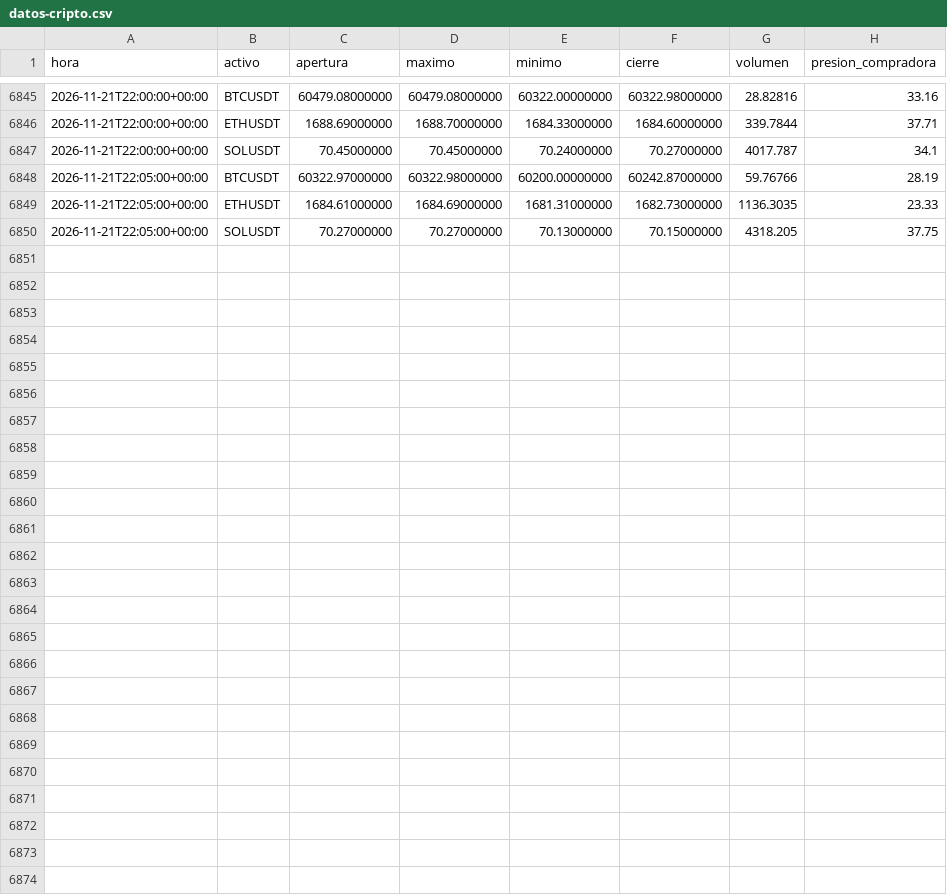
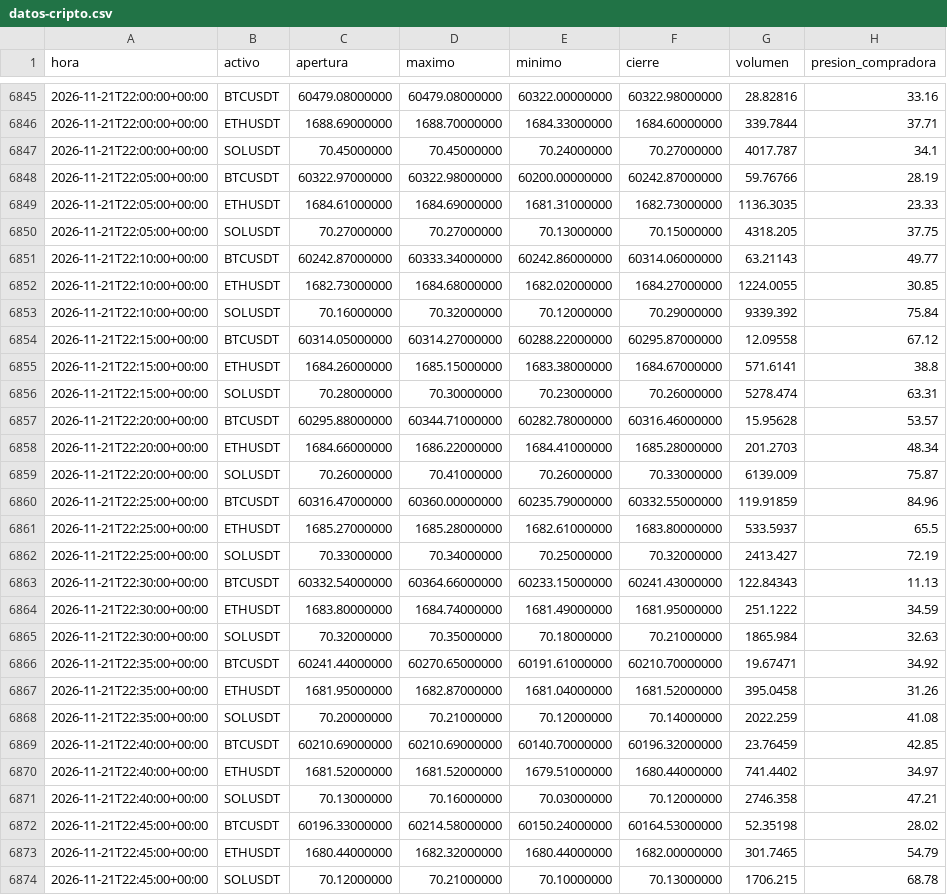
Before and after one commit to lidiagalve05-cell/Alertas-trading-lidia, a CSV file: datos-cripto.csv, drawn as a sheet; only a part is shown, gaps mark what is left out; the diff names each change by its address in the sheet, - before the commit and + after, or states it on an @@ line.

```diff
--- a/datos-cripto.csv
+++ b/datos-cripto.csv
+row 6851: 2026-11-21T22:10:00+00:00 | BTCUSDT | 60242.87000000 | 60333.34000000 | 60242.86000000 | 60314.06000000 | 63.21143 | 49.77
+row 6852: 2026-11-21T22:10:00+00:00 | ETHUSDT | 1682.73000000 | 1684.68000000 | 1682.02000000 | 1684.27000000 | 1224.0055 | 30.85
+row 6853: 2026-11-21T22:10:00+00:00 | SOLUSDT | 70.16000000 | 70.32000000 | 70.12000000 | 70.29000000 | 9339.392 | 75.84
+row 6854: 2026-11-21T22:15:00+00:00 | BTCUSDT | 60314.05000000 | 60314.27000000 | 60288.22000000 | 60295.87000000 | 12.09558 | 67.12
+row 6855: 2026-11-21T22:15:00+00:00 | ETHUSDT | 1684.26000000 | 1685.15000000 | 1683.38000000 | 1684.67000000 | 571.6141 | 38.8
+row 6856: 2026-11-21T22:15:00+00:00 | SOLUSDT | 70.28000000 | 70.30000000 | 70.23000000 | 70.26000000 | 5278.474 | 63.31
+row 6857: 2026-11-21T22:20:00+00:00 | BTCUSDT | 60295.88000000 | 60344.71000000 | 60282.78000000 | 60316.46000000 | 15.95628 | 53.57
+row 6858: 2026-11-21T22:20:00+00:00 | ETHUSDT | 1684.66000000 | 1686.22000000 | 1684.41000000 | 1685.28000000 | 201.2703 | 48.34
+row 6859: 2026-11-21T22:20:00+00:00 | SOLUSDT | 70.26000000 | 70.41000000 | 70.26000000 | 70.33000000 | 6139.009 | 75.87
+row 6860: 2026-11-21T22:25:00+00:00 | BTCUSDT | 60316.47000000 | 60360.00000000 | 60235.79000000 | 60332.55000000 | 119.91859 | 84.96
+row 6861: 2026-11-21T22:25:00+00:00 | ETHUSDT | 1685.27000000 | 1685.28000000 | 1682.61000000 | 1683.80000000 | 533.5937 | 65.5
+row 6862: 2026-11-21T22:25:00+00:00 | SOLUSDT | 70.33000000 | 70.34000000 | 70.25000000 | 70.32000000 | 2413.427 | 72.19
+row 6863: 2026-11-21T22:30:00+00:00 | BTCUSDT | 60332.54000000 | 60364.66000000 | 60233.15000000 | 60241.43000000 | 122.84343 | 11.13
+row 6864: 2026-11-21T22:30:00+00:00 | ETHUSDT | 1683.80000000 | 1684.74000000 | 1681.49000000 | 1681.95000000 | 251.1222 | 34.59
+row 6865: 2026-11-21T22:30:00+00:00 | SOLUSDT | 70.32000000 | 70.35000000 | 70.18000000 | 70.21000000 | 1865.984 | 32.63
+row 6866: 2026-11-21T22:35:00+00:00 | BTCUSDT | 60241.44000000 | 60270.65000000 | 60191.61000000 | 60210.70000000 | 19.67471 | 34.92
+row 6867: 2026-11-21T22:35:00+00:00 | ETHUSDT | 1681.95000000 | 1682.87000000 | 1681.04000000 | 1681.52000000 | 395.0458 | 31.26
+row 6868: 2026-11-21T22:35:00+00:00 | SOLUSDT | 70.20000000 | 70.21000000 | 70.12000000 | 70.14000000 | 2022.259 | 41.08
+row 6869: 2026-11-21T22:40:00+00:00 | BTCUSDT | 60210.69000000 | 60210.69000000 | 60140.70000000 | 60196.32000000 | 23.76459 | 42.85
+row 6870: 2026-11-21T22:40:00+00:00 | ETHUSDT | 1681.52000000 | 1681.52000000 | 1679.51000000 | 1680.44000000 | 741.4402 | 34.97
+row 6871: 2026-11-21T22:40:00+00:00 | SOLUSDT | 70.13000000 | 70.16000000 | 70.03000000 | 70.12000000 | 2746.358 | 47.21
+row 6872: 2026-11-21T22:45:00+00:00 | BTCUSDT | 60196.33000000 | 60214.58000000 | 60150.24000000 | 60164.53000000 | 52.35198 | 28.02
+row 6873: 2026-11-21T22:45:00+00:00 | ETHUSDT | 1680.44000000 | 1682.32000000 | 1680.44000000 | 1682.00000000 | 301.7465 | 54.79
+row 6874: 2026-11-21T22:45:00+00:00 | SOLUSDT | 70.12000000 | 70.21000000 | 70.10000000 | 70.13000000 | 1706.215 | 68.78
```
